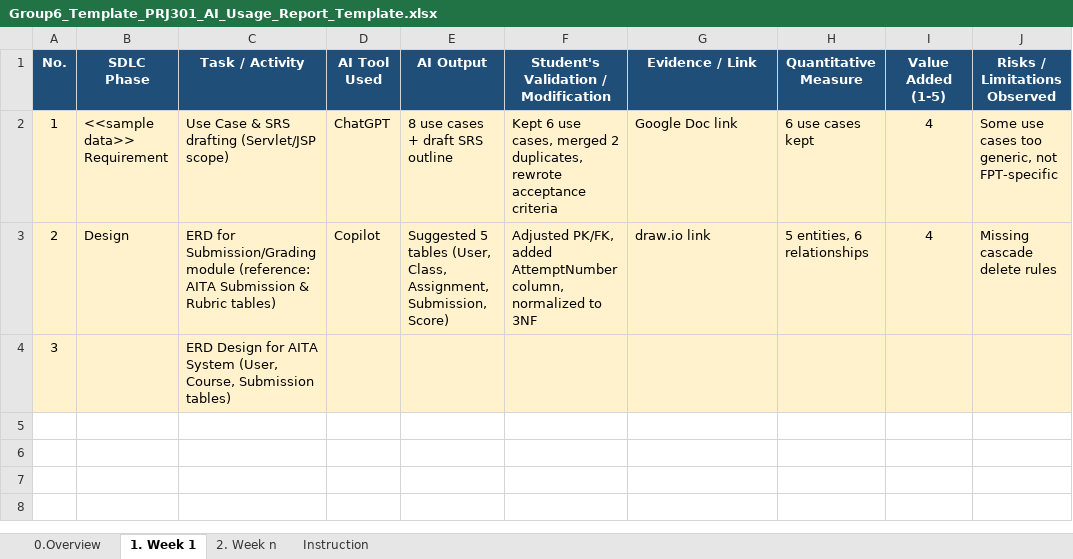
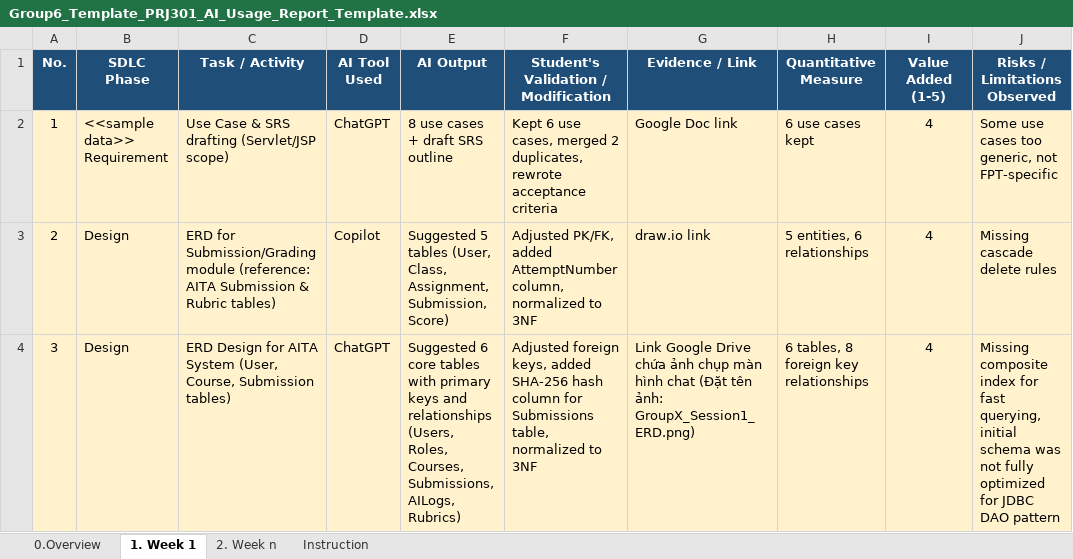
Before and after one commit to lx426352-art/PRJ301-Nh-m-6, an Excel workbook: files/Group6_Template_PRJ301_AI_Usage_Report_Template.xlsx, sheet 1. Week 1, drawn as a sheet; values as stored, in another font and other column widths than the file's, no borders; the diff names each change by its address in the sheet, - before the commit and + after, or states it on an @@ line.

Commit message:
Update Group6_Template_PRJ301_AI_Usage_Report_Template.xlsx

```diff
--- a/files/Group6_Template_PRJ301_AI_Usage_Report_Template.xlsx (sheet 1. Week 1)
+++ b/files/Group6_Template_PRJ301_AI_Usage_Report_Template.xlsx (sheet 1. Week 1)
-B4 (SDLC Phase): (empty)
+B4 (SDLC Phase): Design
-D4 (AI Tool Used): (empty)
+D4 (AI Tool Used): ChatGPT
-E4 (AI Output): (empty)
+E4 (AI Output): Suggested 6 core tables with primary keys and relationships (Users, Roles, Courses, Submissions, AILogs, Rubrics)
-F4: (empty)
+F4: Adjusted foreign keys, added SHA-256 hash column for Submissions table, normalized to 3NF
-G4 (Evidence / Link): (empty)
+G4 (Evidence / Link): Link Google Drive chứa ảnh chụp màn hình chat (Đặt tên ảnh: GroupX_Session1_ERD.png)
-H4 (Quantitative Measure): (empty)
+H4 (Quantitative Measure): 6 tables, 8 foreign key relationships
-I4 (Value Added (1-5)): (empty)
+I4 (Value Added (1-5)): 4
-J4 (Risks / Limitations Observed): (empty)
+J4 (Risks / Limitations Observed): Missing composite index for fast querying, initial schema was not fully optimized for JDBC DAO pattern
```
